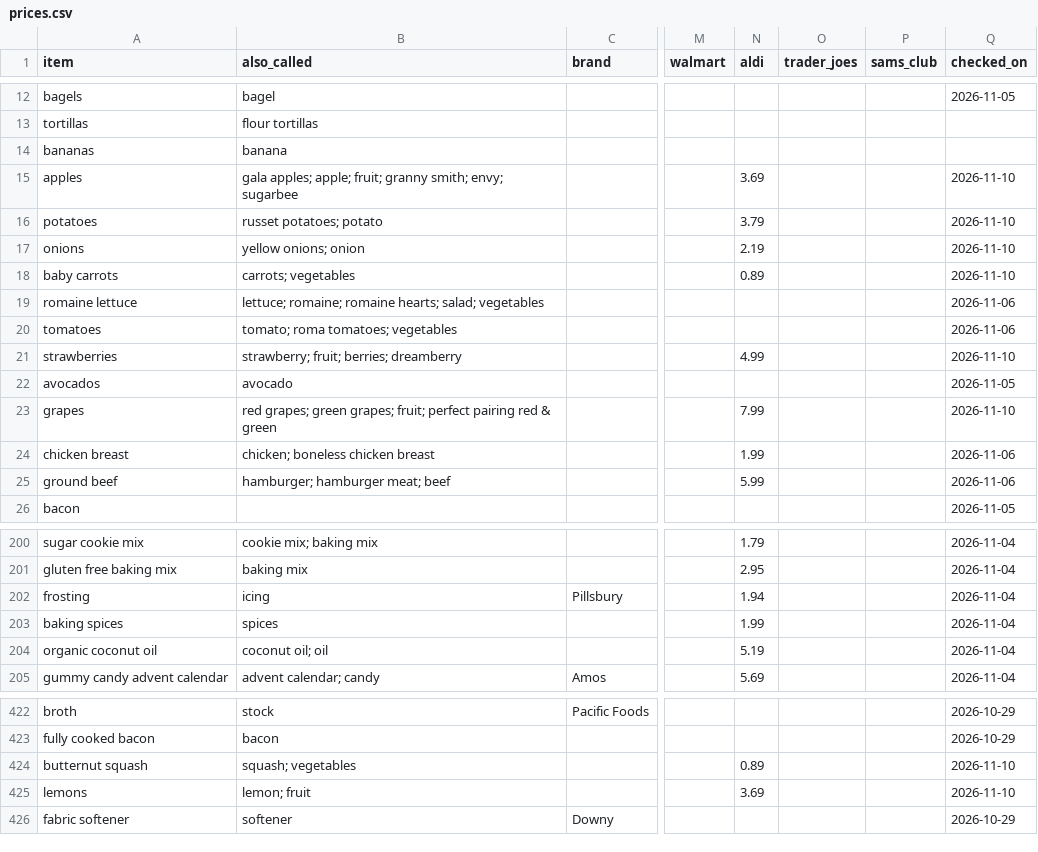
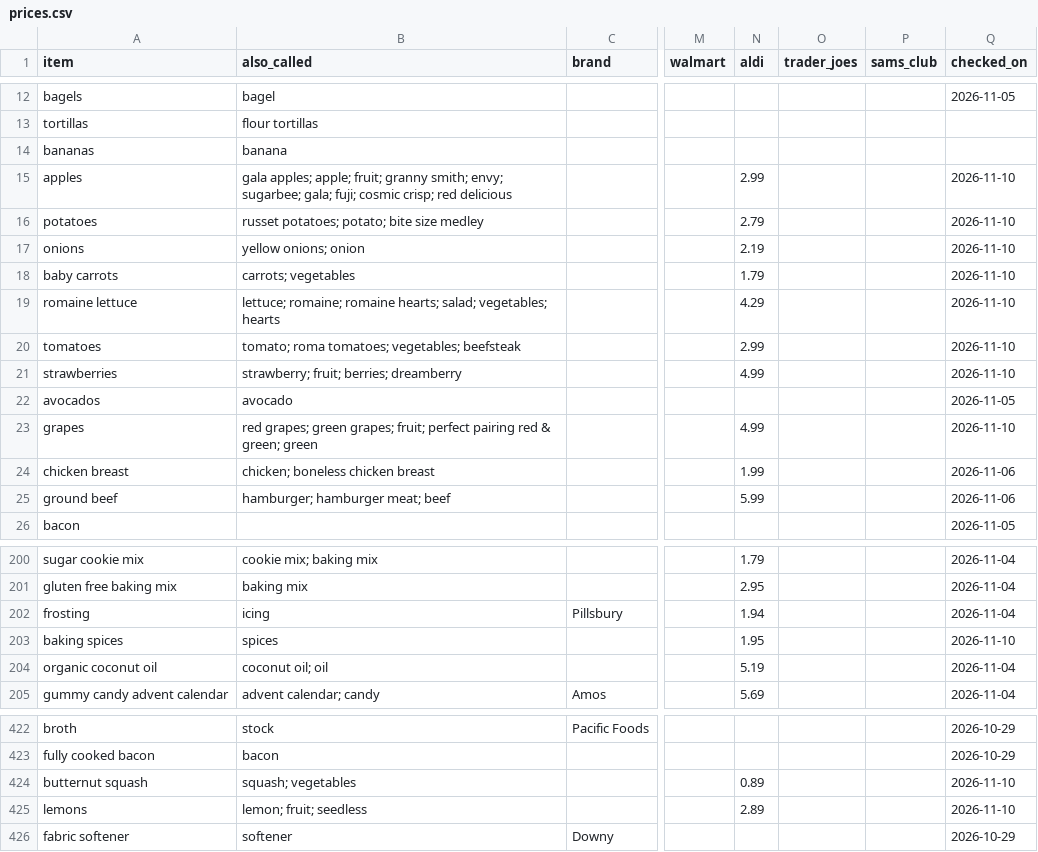
Before and after one commit to jmd8324/grocery-saver, a CSV file: prices.csv, drawn as a sheet; only a part is shown, gaps mark what is left out; the diff covers the shown part only; the diff names each change by its address in the sheet, - before the commit and + after, or states it on an @@ line.

Commit message:
Update 36 prices (ALDI 2026-11-10)

```diff
--- a/prices.csv
+++ b/prices.csv
-B15 (also_called): …smith; envy; sugarbee
+B15 (also_called): …smith; envy; sugarbee; gala; fuji; cosmic crisp; red delicious
-N15 (aldi): 3.69
+N15 (aldi): 2.99
-B16 (also_called): russet potatoes; potato
+B16 (also_called): russet potatoes; potato; bite size medley
-N16 (aldi): 3.79
+N16 (aldi): 2.79
-N18 (aldi): 0.89
+N18 (aldi): 1.79
-B19 (also_called): …hearts; salad; vegetables
+B19 (also_called): …hearts; salad; vegetables; hearts
-N19 (aldi): (empty)
+N19 (aldi): 4.29
-Q19:Q20 (checked_on): 2026-11-06
+Q19:Q20 (checked_on): 2026-11-10
-B20 (also_called): tomato; roma tomatoes; vegetables
+B20 (also_called): tomato; roma tomatoes; vegetables; beefsteak
-N20 (aldi): (empty)
+N20 (aldi): 2.99
-B23 (also_called): …red & green
+B23 (also_called): …red & green; green
-N23 (aldi): 7.99
+N23 (aldi): 4.99
-N203 (aldi): 1.99
+N203 (aldi): 1.95
-Q203 (checked_on): 2026-11-04
+Q203 (checked_on): 2026-11-10
-B425 (also_called): lemon; fruit
+B425 (also_called): lemon; fruit; seedless
-N425 (aldi): 3.69
+N425 (aldi): 2.89
```
Also changed, not shown: 21 added rows and 2 edited cells elsewhere in this file.
